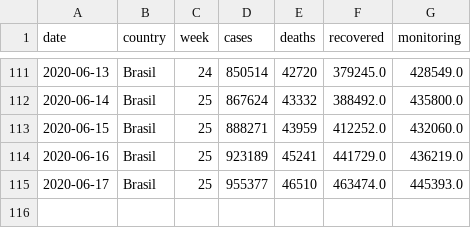
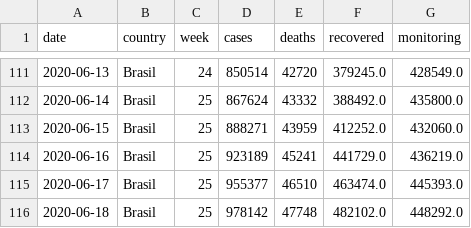
Before and after one commit to momenezes/covid19, a CSV file: data/brazil_covid19_macro.csv, drawn as a sheet; only a part is shown, gaps mark what is left out.

```diff
--- a/data/brazil_covid19_macro.csv
+++ b/data/brazil_covid19_macro.csv
@@ -115 +115,2 @@ date,country,week,cases,deaths,recovered,monitoring
 2020-06-17,Brasil,25,955377,46510,463474.0,445393.0
+2020-06-18,Brasil,25,978142,47748,482102.0,448292.0
```
Also changed, not shown: data/brazil_covid19.csv, 6 other files.
